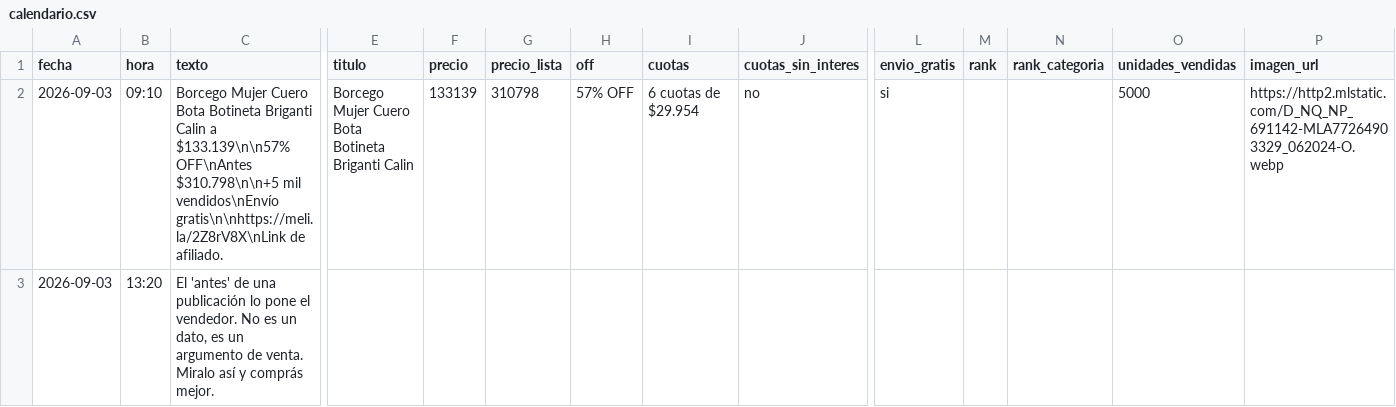
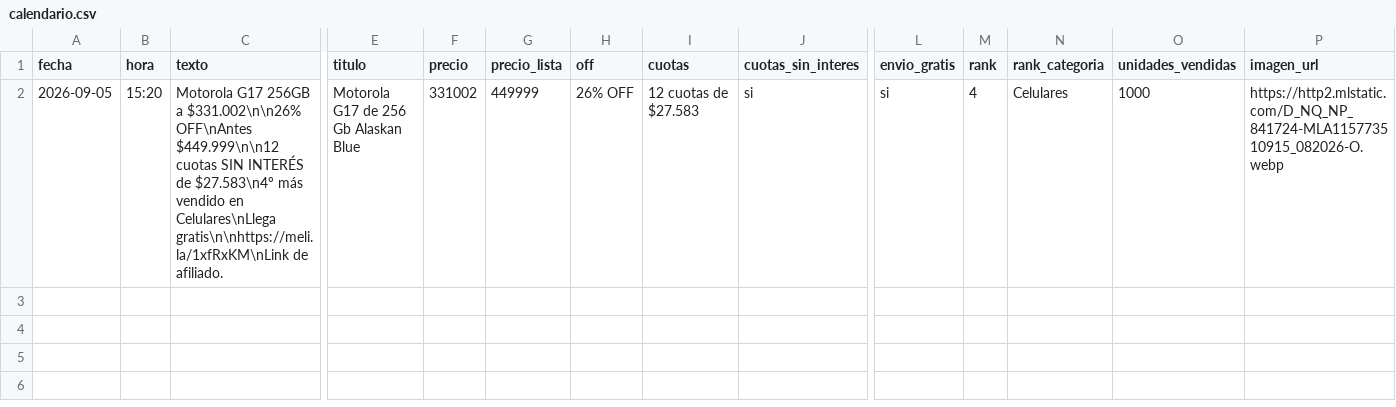
Before and after one commit to agustinpongolini-boop/moa-bot, a CSV file: datos/calendario.csv, drawn as a sheet; only a part is shown, gaps mark what is left out; removed rows and columns are numbered as before the commit, all else as after; rows hold the shown columns only; the diff names each change by its address in the sheet, - before the commit and + after, or states it on an @@ line.

Commit message:
primer post real: Motorola G17

```diff
--- a/datos/calendario.csv
+++ b/datos/calendario.csv
-row 2: 2026-09-03 | 09:10 | Borcego Mujer Cuero Bota Botineta Briganti Calin a $133.139\n\n57% OFF\nAntes $310.798\n\n+5 mil vendidos\nEnvío gratis\n\nhttps://meli.la/2Z8rV8X\nLink de afiliado. | Borcego Mujer Cuero Bota Botineta Briganti Calin | 133139 | 310798 | 57% OFF | 6 cuotas de $29.954 | no | si |  |  | 5000 | https://http2.mlstatic.com/D_NQ_NP_691142-MLA77264903329_062024-O.webp
-row 3: 2026-09-03 | 13:20 | El 'antes' de una publicación lo pone el vendedor. No es un dato, es un argumento de venta. Miralo así y comprás mejor.
+row 2: 2026-09-05 | 15:20 | Motorola G17 256GB a $331.002\n\n26% OFF\nAntes $449.999\n\n12 cuotas SIN INTERÉS de $27.583\n4º más vendido en Celulares\nLlega gratis\n\nhttps://meli.la/1xfRxKM\nLink de afiliado. | Motorola G17 de 256 Gb Alaskan Blue | 331002 | 449999 | 26% OFF | 12 cuotas de $27.583 | si | si | 4 | Celulares | 1000 | https://http2.mlstatic.com/D_NQ_NP_841724-MLA115773510915_082026-O.webp
```
Also changed, not shown: 1 other file.
